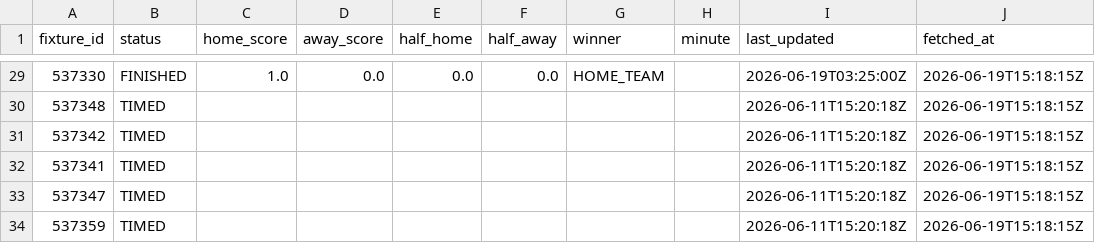
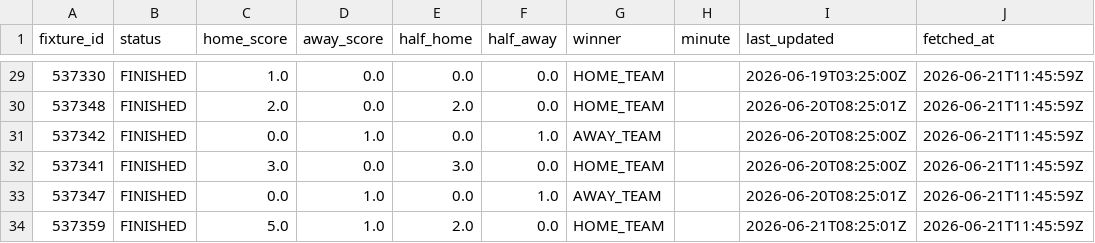
Before and after one commit to ahmedamrb/FIFA_WC2026_Predictor, a CSV file: data/processed/wc2026_results.csv, drawn as a sheet; only a part is shown, gaps mark what is left out; the diff covers the shown part only.

```diff
--- a/data/processed/wc2026_results.csv
+++ b/data/processed/wc2026_results.csv
@@ -29,6 +29,6 @@ fixture_id,status,home_score,away_score,half_home,half_away,winner,minute,last_u
-537330,FINISHED,1.0,0.0,0.0,0.0,HOME_TEAM,,2026-06-19T03:25:00Z,2026-06-19T15:18:15Z
-537348,TIMED,,,,,,,2026-06-11T15:20:18Z,2026-06-19T15:18:15Z
-537342,TIMED,,,,,,,2026-06-11T15:20:18Z,2026-06-19T15:18:15Z
-537341,TIMED,,,,,,,2026-06-11T15:20:18Z,2026-06-19T15:18:15Z
-537347,TIMED,,,,,,,2026-06-11T15:20:18Z,2026-06-19T15:18:15Z
-537359,TIMED,,,,,,,2026-06-11T15:20:18Z,2026-06-19T15:18:15Z
+537330,FINISHED,1.0,0.0,0.0,0.0,HOME_TEAM,,2026-06-19T03:25:00Z,2026-06-21T11:45:59Z
+537348,FINISHED,2.0,0.0,2.0,0.0,HOME_TEAM,,2026-06-20T08:25:01Z,2026-06-21T11:45:59Z
+537342,FINISHED,0.0,1.0,0.0,1.0,AWAY_TEAM,,2026-06-20T08:25:00Z,2026-06-21T11:45:59Z
+537341,FINISHED,3.0,0.0,3.0,0.0,HOME_TEAM,,2026-06-20T08:25:00Z,2026-06-21T11:45:59Z
+537347,FINISHED,0.0,1.0,0.0,1.0,AWAY_TEAM,,2026-06-20T08:25:01Z,2026-06-21T11:45:59Z
+537359,FINISHED,5.0,1.0,2.0,0.0,HOME_TEAM,,2026-06-21T08:25:01Z,2026-06-21T11:45:59Z
```
Also changed, not shown: 119 edited cells elsewhere in this file.
